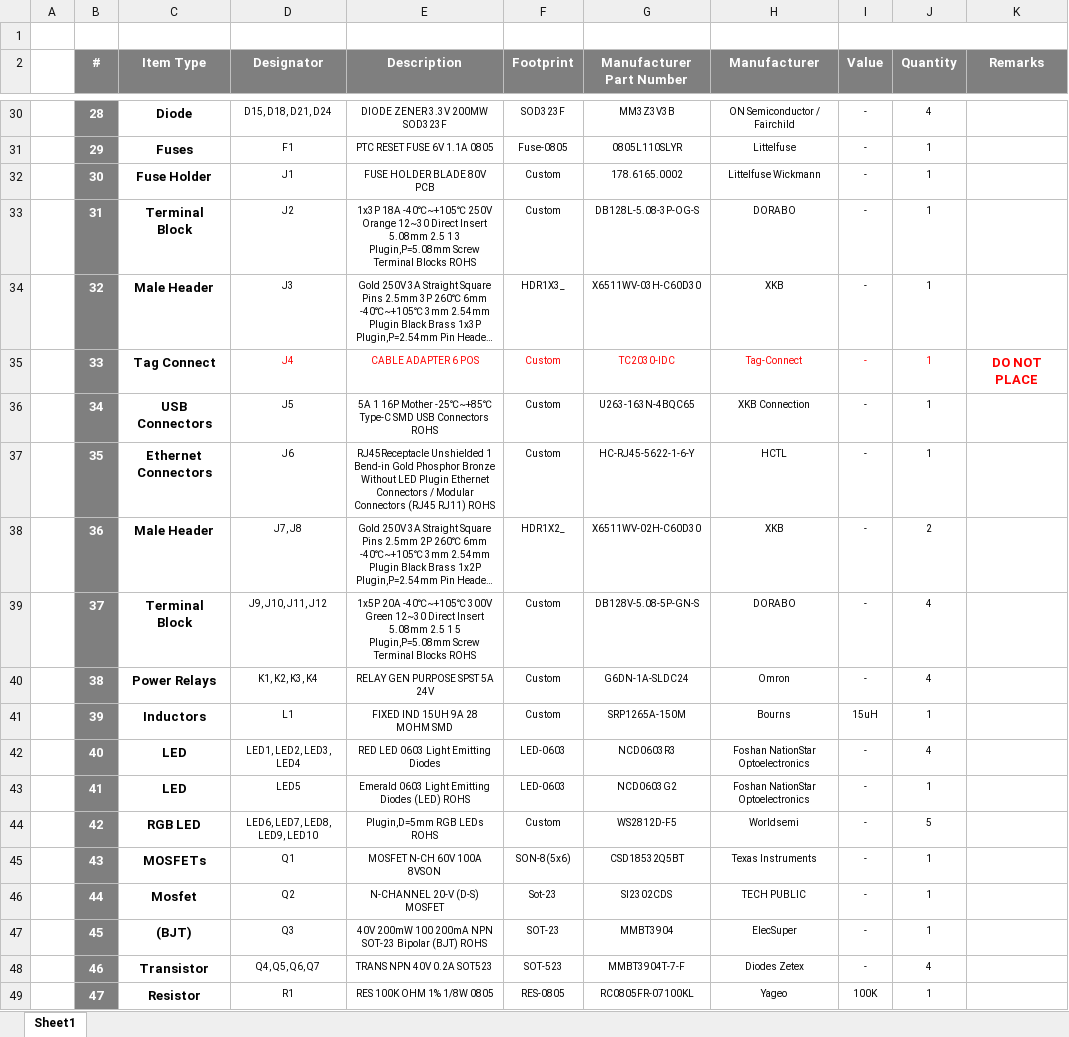
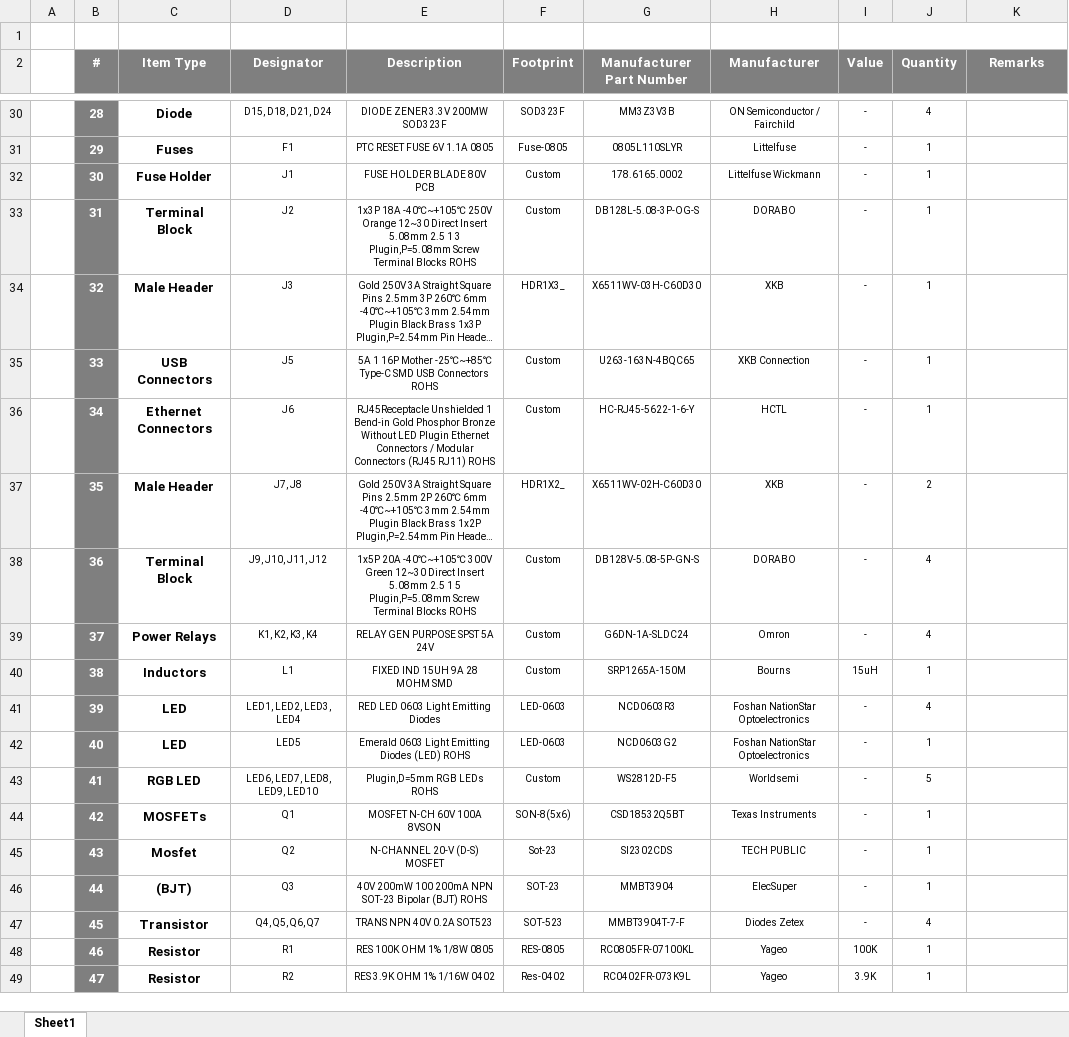
Before and after one commit to eSpark-Backup/muhunthancanagey-servocontrol, an Excel workbook: Design Files/BLDC-Driver-v2.0/BOM/Client-BLDC-Driver-v2.0.xlsx, sheet Sheet1, drawn as a sheet; only a part is shown, gaps mark what is left out; long unchanged cells end in …; values as stored, in another font and other column widths than the file's, no borders; removed rows and columns are numbered as before the commit, all else as after; the diff covers the shown part only; the diff names each change by its address in the sheet, - before the commit and + after, or states it on an @@ line.

```diff
--- a/Design Files/BLDC-Driver-v2.0/BOM/Client-BLDC-Driver-v2.0.xlsx (sheet Sheet1)
+++ b/Design Files/BLDC-Driver-v2.0/BOM/Client-BLDC-Driver-v2.0.xlsx (sheet Sheet1)
-C35 (Item Type): Tag Connect
+C35 (Item Type): USB Connectors
-D35 (Designator): J4
+D35 (Designator): J5
-D35:J35 text colour: #FF0000
+D35:J35 text colour: black
-E35 (Description): CABLE ADAPTER 6 POS
+E35 (Description): 5A 1 16P Mother -25℃~+85℃ Type-C SMD USB Connectors ROHS
-G35 (Manufacturer Part Number): TC2030-IDC
+G35 (Manufacturer Part Number): U263-163N-4BQC65
-H35 (Manufacturer): Tag-Connect
+H35 (Manufacturer): XKB Connection
-K35 (Remarks): DO NOT PLACE
+K35 (Remarks): (empty)
-C36 (Item Type): USB Connectors
+C36 (Item Type): Ethernet Connectors
-D36 (Designator): J5
+D36 (Designator): J6
-E36 (Description): 5A 1 16P Mother -25℃~+85℃ Type-C SMD USB Connectors ROHS
+E36 (Description): RJ45Receptacle Unshielded 1 Bend-in Gold Phosphor Bronze Without LED Plugin Ethernet Connectors / Modular Connectors (RJ45 RJ11) ROHS
-G36 (Manufacturer Part Number): U263-163N-4BQC65
+G36 (Manufacturer Part Number): HC-RJ45-5622-1-6-Y
-H36 (Manufacturer): XKB Connection
+H36 (Manufacturer): HCTL
-row 37:  | 35 | Ethernet Connectors | J6 | RJ45Receptacle Unshielded 1 Bend-in Gold Phosphor Bronze Without LED Plugin Ethernet Connectors / Modular Connectors (RJ45 RJ11) ROHS | Custom | HC-RJ45-5622-1-6-Y | HCTL | - | 1
-B37 (#): 36
+B37 (#): 35
-B38 (#): 37
+B38 (#): 36
-B39 (#): 38
+B39 (#): 37
-B40 (#): 39
+B40 (#): 38
-B41 (#): 40
+B41 (#): 39
-B42 (#): 41
+B42 (#): 40
-B43 (#): 42
+B43 (#): 41
-B44 (#): 43
+B44 (#): 42
-B45 (#): 44
+B45 (#): 43
-B46 (#): 45
+B46 (#): 44
-B47 (#): 46
+B47 (#): 45
+row 48:  | 46 | Resistor | R1 | RES 100K OHM 1% 1/8W 0805 | RES-0805 | RC0805FR-07100KL | Yageo | 100K | 1
-D49 (Designator): R1
+D49 (Designator): R2
-E49 (Description): RES 100K OHM 1% 1/8W 0805
+E49 (Description): RES 3.9K OHM 1% 1/16W 0402
-F49 (Footprint): RES-0805
+F49 (Footprint): Res-0402
-G49 (Manufacturer Part Number): RC0805FR-07100KL
+G49 (Manufacturer Part Number): RC0402FR-073K9L
-I49 (Value): 100K
+I49 (Value): 3.9K
```
Also changed, not shown: 1 added row, 2 removed rows and 148 edited cells elsewhere in this sheet, Design Files/Control-Boards-v2.0/BOM/Client-BOM-Control-Boards-v2.0.xlsx, Design Files/Relay-Switching-Board-v2.0/BOM/Client-BOM-Relay-Switching-Board-v2.0.xlsx, 2 other files.
